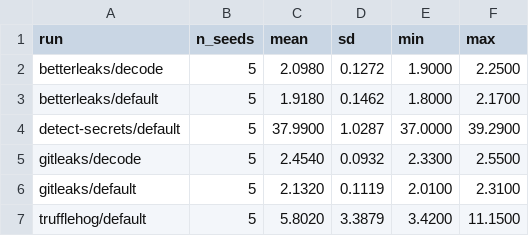
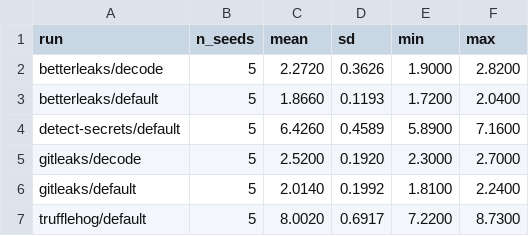
Before and after one commit to umashankarak/secret-scanner-obfuscation-benchmark, a CSV file: results/multiseed/multiseed_timing.csv, drawn as a sheet.

```diff
--- a/results/multiseed/multiseed_timing.csv
+++ b/results/multiseed/multiseed_timing.csv
@@ -1,7 +1,7 @@
 run,n_seeds,mean,sd,min,max
-betterleaks/decode,5,2.0980,0.1272,1.9000,2.2500
-betterleaks/default,5,1.9180,0.1462,1.8000,2.1700
-detect-secrets/default,5,37.9900,1.0287,37.0000,39.2900
-gitleaks/decode,5,2.4540,0.0932,2.3300,2.5500
-gitleaks/default,5,2.1320,0.1119,2.0100,2.3100
-trufflehog/default,5,5.8020,3.3879,3.4200,11.1500
+betterleaks/decode,5,2.2720,0.3626,1.9000,2.8200
+betterleaks/default,5,1.8660,0.1193,1.7200,2.0400
+detect-secrets/default,5,6.4260,0.4589,5.8900,7.1600
+gitleaks/decode,5,2.5200,0.1920,2.3000,2.7000
+gitleaks/default,5,2.0140,0.1992,1.8100,2.2400
+trufflehog/default,5,8.0020,0.6917,7.2200,8.7300
```
Also changed, not shown: results/by_transformation.csv, results/by_type.csv, 38 other files.
